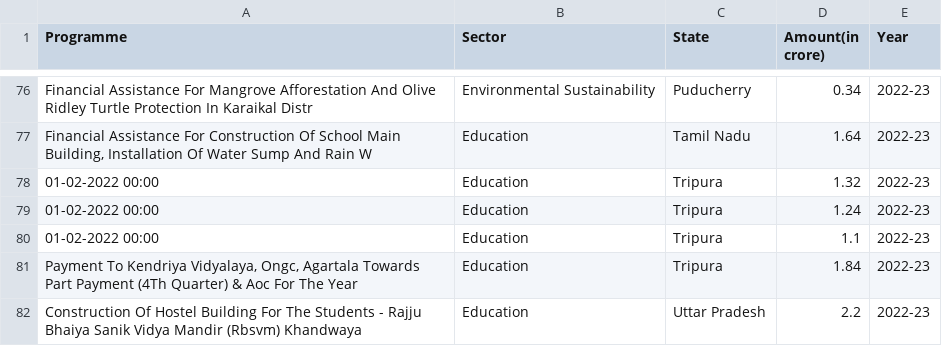
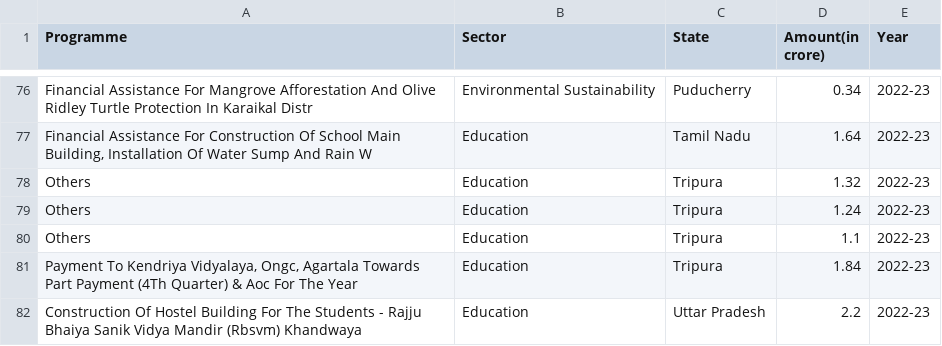
Before and after one commit to harshsami-coder/ongc_csr_dashboard, a CSV file: csr_data.csv, drawn as a sheet; only a part is shown, gaps mark what is left out.

Commit message:
Add files via upload

```diff
--- a/csr_data.csv
+++ b/csr_data.csv
@@ -77,5 +77,5 @@ Financial Assistance For Mangrove Afforestation And Olive Ridley Turtle Protecti
 "Financial Assistance For Construction Of School Main Building, Installation Of Water Sump And Rain W",Education,Tamil Nadu,1.64,2022-23
-01-02-2022 00:00,Education,Tripura,1.32,2022-23
-01-02-2022 00:00,Education,Tripura,1.24,2022-23
-01-02-2022 00:00,Education,Tripura,1.1,2022-23
+Others,Education,Tripura,1.32,2022-23
+Others,Education,Tripura,1.24,2022-23
+Others,Education,Tripura,1.1,2022-23
 "Payment To Kendriya Vidyalaya, Ongc, Agartala Towards Part Payment (4Th Quarter) & Aoc For The Year",Education,Tripura,1.84,2022-23
```
